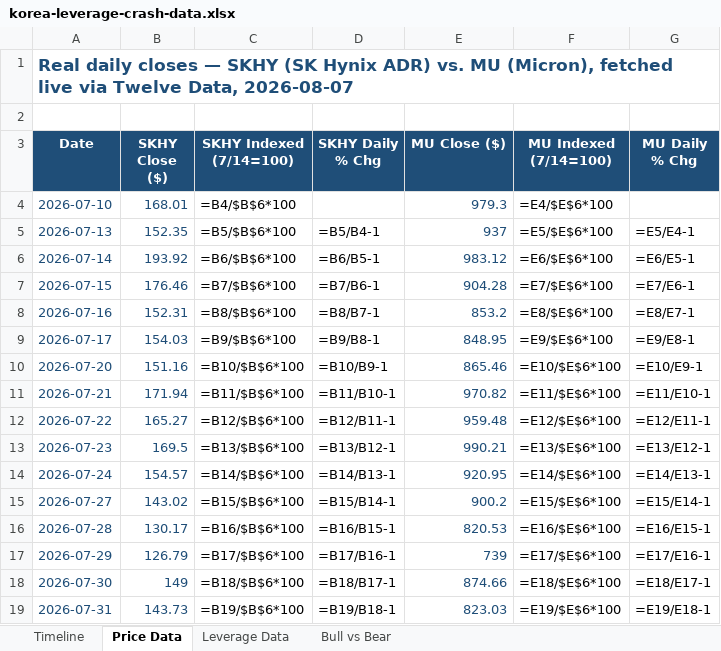
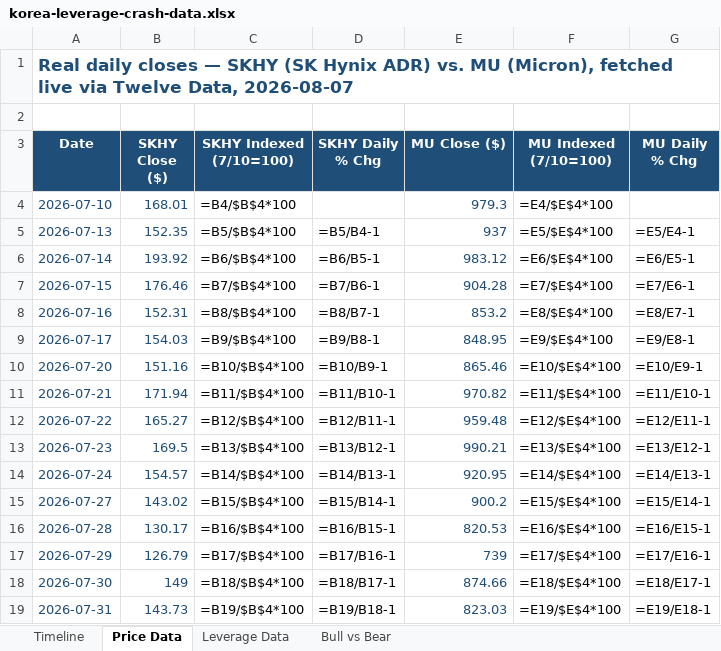
Before and after one commit to hopeful-chicken/Bloombruh, an Excel workbook: public/downloads/korea-leverage-crash-data.xlsx, sheet Price Data, drawn as a sheet; only a part is shown; values as stored, in another font and other column widths than the file's, no borders; formulas without a stored value are shown as written; charts and pictures not drawn; the diff covers the shown part only; the diff names each change by its address in the sheet, - before the commit and + after, or states it on an @@ line.

Commit message:
Fix chart index base to day one, justify the MU comparison and window start
Index was set to 7/14 (the crash date) instead of the first trading day,
which is non-standard and needed justifying. Switched both the site chart
and the workbook's Indexed columns to index off 7/10 (SKHY's actual Nasdaq
debut - there's no earlier data for this security to show). Kept 7/14 as
the reference date for the peak-to-trough drawdown stat specifically, since
that's the real event date the story hinges on, and added a robustness
check showing the conclusion doesn't change if MU's own true high (23 July)
is used instead. Also restored the chart, which had been stripped from the
xlsx by a manual edit outside of this script, and made the "why compare to
Micron" and "why does the data start 7/10" reasoning explicit in both the
article text and the workbook.

```diff
--- a/public/downloads/korea-leverage-crash-data.xlsx (sheet Price Data)
+++ b/public/downloads/korea-leverage-crash-data.xlsx (sheet Price Data)
-C3: SKHY Indexed (7/14=100)
+C3: SKHY Indexed (7/10=100)
-F3: MU Indexed (7/14=100)
+F3: MU Indexed (7/10=100)
-C4 (SKHY Indexed (7/10=100)): =B4/$B$6*100
+C4 (SKHY Indexed (7/10=100)): =B4/$B$4*100
-F4 (MU Indexed (7/10=100)): =E4/$E$6*100
+F4 (MU Indexed (7/10=100)): =E4/$E$4*100
-C5 (SKHY Indexed (7/10=100)): =B5/$B$6*100
+C5 (SKHY Indexed (7/10=100)): =B5/$B$4*100
-F5 (MU Indexed (7/10=100)): =E5/$E$6*100
+F5 (MU Indexed (7/10=100)): =E5/$E$4*100
-C6 (SKHY Indexed (7/10=100)): =B6/$B$6*100
+C6 (SKHY Indexed (7/10=100)): =B6/$B$4*100
-F6 (MU Indexed (7/10=100)): =E6/$E$6*100
+F6 (MU Indexed (7/10=100)): =E6/$E$4*100
-C7 (SKHY Indexed (7/10=100)): =B7/$B$6*100
+C7 (SKHY Indexed (7/10=100)): =B7/$B$4*100
-F7 (MU Indexed (7/10=100)): =E7/$E$6*100
+F7 (MU Indexed (7/10=100)): =E7/$E$4*100
-C8 (SKHY Indexed (7/10=100)): =B8/$B$6*100
+C8 (SKHY Indexed (7/10=100)): =B8/$B$4*100
-F8 (MU Indexed (7/10=100)): =E8/$E$6*100
+F8 (MU Indexed (7/10=100)): =E8/$E$4*100
-C9 (SKHY Indexed (7/10=100)): =B9/$B$6*100
+C9 (SKHY Indexed (7/10=100)): =B9/$B$4*100
-F9 (MU Indexed (7/10=100)): =E9/$E$6*100
+F9 (MU Indexed (7/10=100)): =E9/$E$4*100
-C10 (SKHY Indexed (7/10=100)): =B10/$B$6*100
+C10 (SKHY Indexed (7/10=100)): =B10/$B$4*100
-F10 (MU Indexed (7/10=100)): =E10/$E$6*100
+F10 (MU Indexed (7/10=100)): =E10/$E$4*100
-C11 (SKHY Indexed (7/10=100)): =B11/$B$6*100
+C11 (SKHY Indexed (7/10=100)): =B11/$B$4*100
-F11 (MU Indexed (7/10=100)): =E11/$E$6*100
+F11 (MU Indexed (7/10=100)): =E11/$E$4*100
-C12 (SKHY Indexed (7/10=100)): =B12/$B$6*100
+C12 (SKHY Indexed (7/10=100)): =B12/$B$4*100
-F12 (MU Indexed (7/10=100)): =E12/$E$6*100
+F12 (MU Indexed (7/10=100)): =E12/$E$4*100
-C13 (SKHY Indexed (7/10=100)): =B13/$B$6*100
+C13 (SKHY Indexed (7/10=100)): =B13/$B$4*100
-F13 (MU Indexed (7/10=100)): =E13/$E$6*100
+F13 (MU Indexed (7/10=100)): =E13/$E$4*100
-C14 (SKHY Indexed (7/10=100)): =B14/$B$6*100
+C14 (SKHY Indexed (7/10=100)): =B14/$B$4*100
-F14 (MU Indexed (7/10=100)): =E14/$E$6*100
+F14 (MU Indexed (7/10=100)): =E14/$E$4*100
-C15 (SKHY Indexed (7/10=100)): =B15/$B$6*100
+C15 (SKHY Indexed (7/10=100)): =B15/$B$4*100
-F15 (MU Indexed (7/10=100)): =E15/$E$6*100
+F15 (MU Indexed (7/10=100)): =E15/$E$4*100
-C16 (SKHY Indexed (7/10=100)): =B16/$B$6*100
+C16 (SKHY Indexed (7/10=100)): =B16/$B$4*100
-F16 (MU Indexed (7/10=100)): =E16/$E$6*100
+F16 (MU Indexed (7/10=100)): =E16/$E$4*100
-C17 (SKHY Indexed (7/10=100)): =B17/$B$6*100
+C17 (SKHY Indexed (7/10=100)): =B17/$B$4*100
-F17 (MU Indexed (7/10=100)): =E17/$E$6*100
+F17 (MU Indexed (7/10=100)): =E17/$E$4*100
-C18 (SKHY Indexed (7/10=100)): =B18/$B$6*100
+C18 (SKHY Indexed (7/10=100)): =B18/$B$4*100
-F18 (MU Indexed (7/10=100)): =E18/$E$6*100
+F18 (MU Indexed (7/10=100)): =E18/$E$4*100
-C19 (SKHY Indexed (7/10=100)): =B19/$B$6*100
+C19 (SKHY Indexed (7/10=100)): =B19/$B$4*100
-F19 (MU Indexed (7/10=100)): =E19/$E$6*100
+F19 (MU Indexed (7/10=100)): =E19/$E$4*100
```
Also changed, not shown: 11 edited cells elsewhere in this sheet, charts or pictures, 1 other file.
